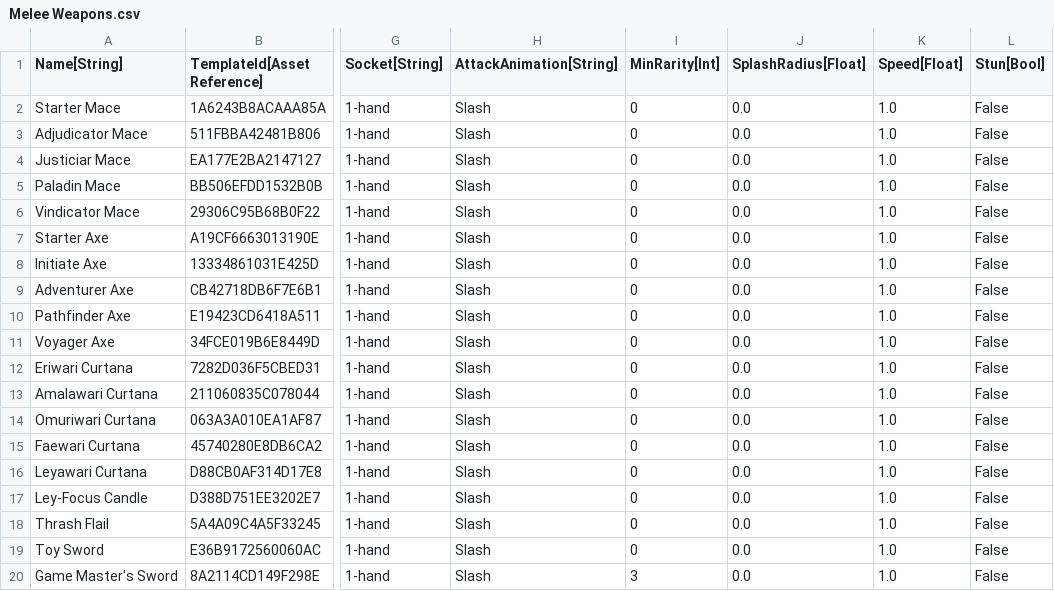
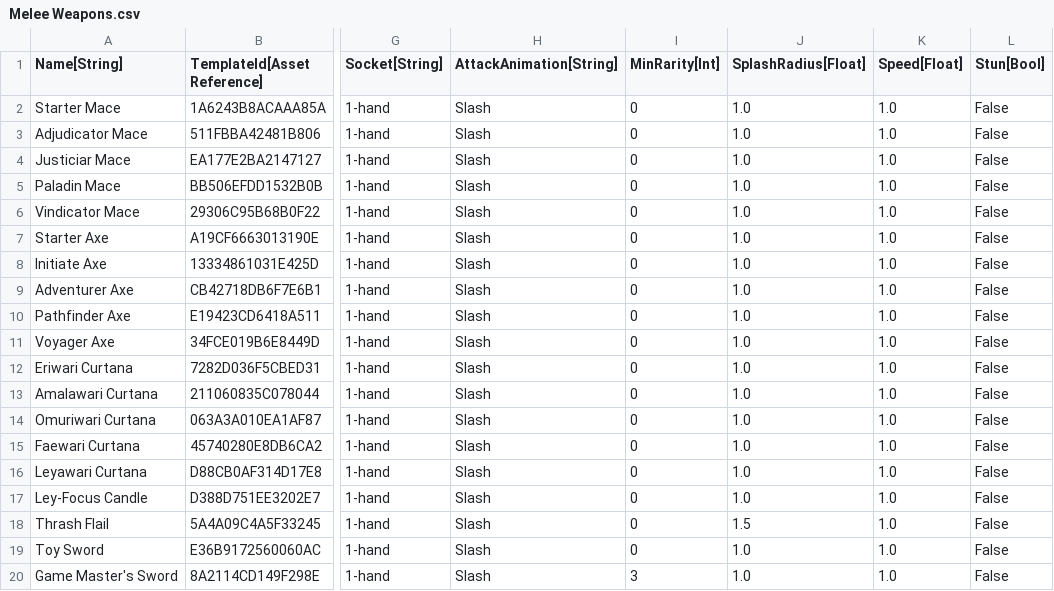
Before and after one commit to varglbargl/varglbRPG, a CSV file: Data/DataTables/Melee Weapons.csv, drawn as a sheet; only a part is shown, gaps mark what is left out; the diff names each change by its address in the sheet, - before the commit and + after, or states it on an @@ line.

```diff
--- a/Data/DataTables/Melee Weapons.csv
+++ b/Data/DataTables/Melee Weapons.csv
-J2:J17 (SplashRadius[Float]): 0.0
+J2:J17 (SplashRadius[Float]): 1.0
-J18 (SplashRadius[Float]): 0.0
+J18 (SplashRadius[Float]): 1.5
-J19:J20 (SplashRadius[Float]): 0.0
+J19:J20 (SplashRadius[Float]): 1.0
```
Also changed, not shown: Data/DataTables/Ranged Weapons.csv, Data/DataTables/Rings.csv, 42 other files.
